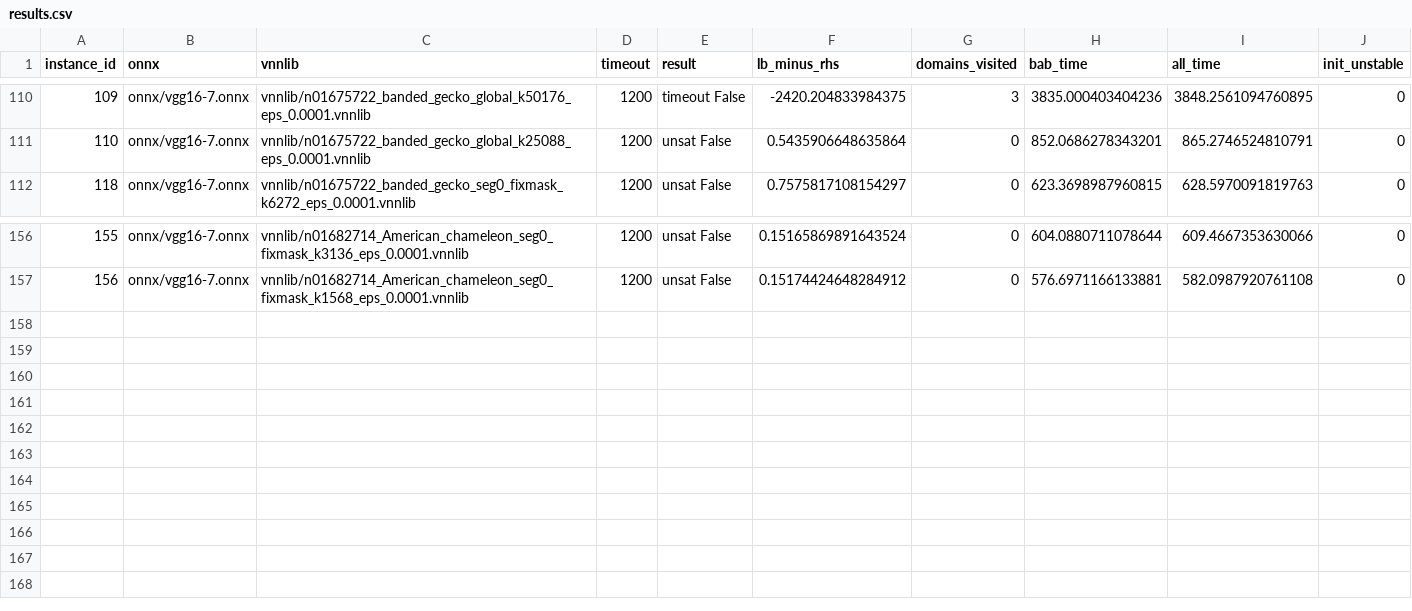
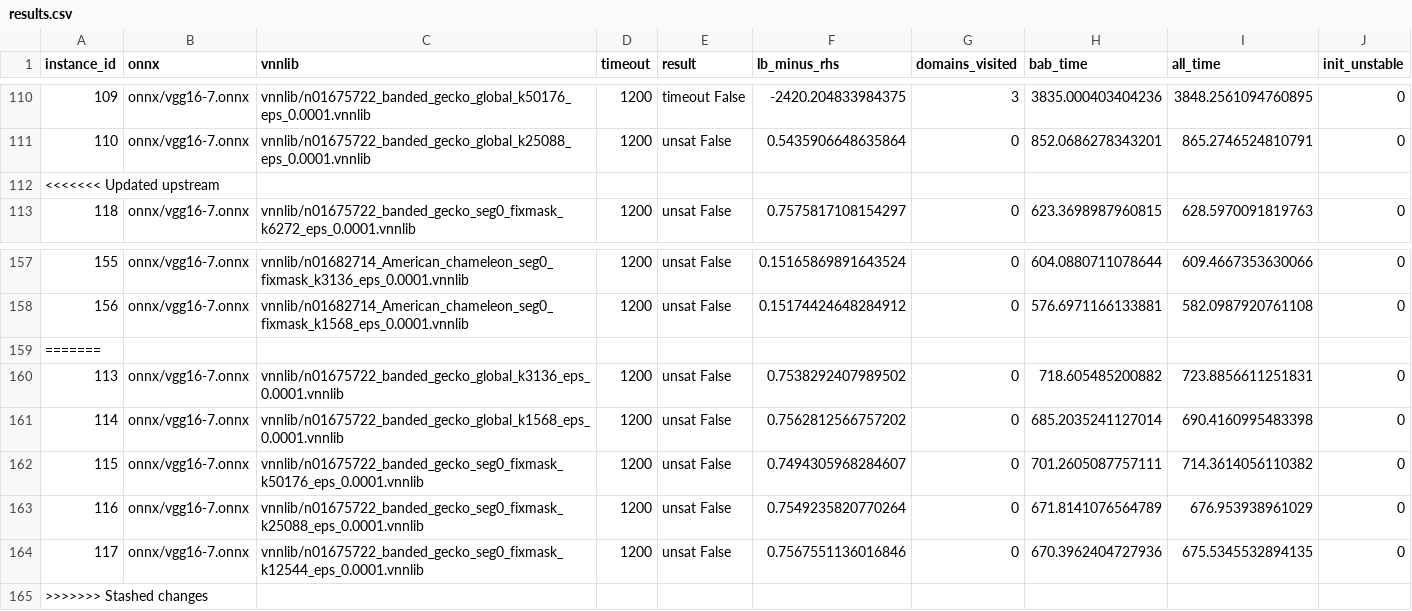
Before and after one commit to zahradehghanipour/XAIV, a CSV file: results/vggnet16_4_ten_imgs/results.csv, drawn as a sheet; only a part is shown, gaps mark what is left out; the diff names each change by its address in the sheet, - before the commit and + after, or states it on an @@ line.

```diff
--- a/results/vggnet16_4_ten_imgs/results.csv
+++ b/results/vggnet16_4_ten_imgs/results.csv
+row 112: <<<<<<< Updated upstream
+row 159: =======
+row 160: 113 | onnx/vgg16-7.onnx | vnnlib/n01675722_banded_gecko_global_k3136_eps_0.0001.vnnlib | 1200 | unsat False | 0.7538292407989502 | 0 | 718.605485200882 | 723.8856611251831 | 0
+row 161: 114 | onnx/vgg16-7.onnx | vnnlib/n01675722_banded_gecko_global_k1568_eps_0.0001.vnnlib | 1200 | unsat False | 0.7562812566757202 | 0 | 685.2035241127014 | 690.4160995483398 | 0
+row 162: 115 | onnx/vgg16-7.onnx | vnnlib/n01675722_banded_gecko_seg0_fixmask_k50176_eps_0.0001.vnnlib | 1200 | unsat False | 0.7494305968284607 | 0 | 701.2605087757111 | 714.3614056110382 | 0
+row 163: 116 | onnx/vgg16-7.onnx | vnnlib/n01675722_banded_gecko_seg0_fixmask_k25088_eps_0.0001.vnnlib | 1200 | unsat False | 0.7549235820770264 | 0 | 671.8141076564789 | 676.953938961029 | 0
+row 164: 117 | onnx/vgg16-7.onnx | vnnlib/n01675722_banded_gecko_seg0_fixmask_k12544_eps_0.0001.vnnlib | 1200 | unsat False | 0.7567551136016846 | 0 | 670.3962404727936 | 675.5345532894135 | 0
+row 165: >>>>>>> Stashed changes
```
Also changed, not shown: results/vggnet16_7_ten_imgs/results.csv, results/vggnet16_second_ten_imgs/results.csv.
